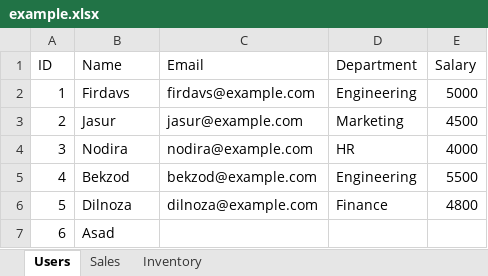
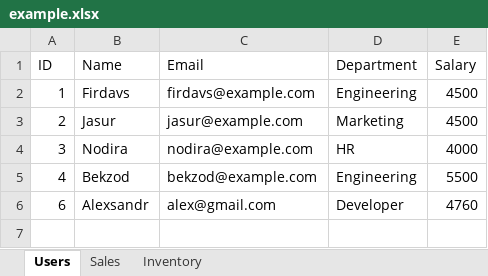
Before and after one commit to firdavsdev07/chat-ai, an Excel workbook: data/example.xlsx, sheet Users, drawn as a sheet; values as stored, in another font and other column widths than the file's, no borders; removed rows and columns are numbered as before the commit, all else as after; the diff names each change by its address in the sheet, - before the commit and + after, or states it on an @@ line.

```diff
--- a/data/example.xlsx (sheet Users)
+++ b/data/example.xlsx (sheet Users)
-E2 (Salary): 5000
+E2 (Salary): 4500
-row 6: 5 | Dilnoza | dilnoza@example.com | Finance | 4800
-B6 (Name): Asad
+B6 (Name): Alexsandr
-C6 (Email): (empty)
+C6 (Email): alex@gmail.com
-D6 (Department): (empty)
+D6 (Department): Developer
-E6 (Salary): (empty)
+E6 (Salary): 4760
```
Also changed, not shown: 27 other files.
